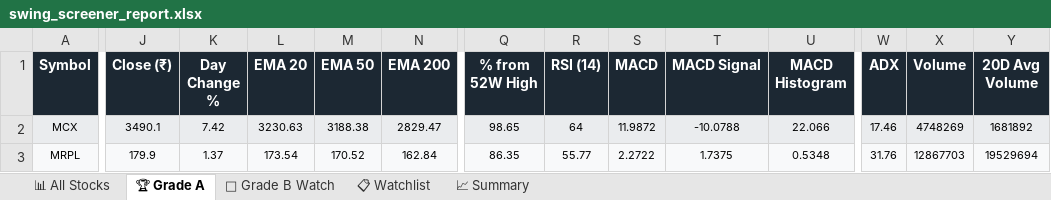
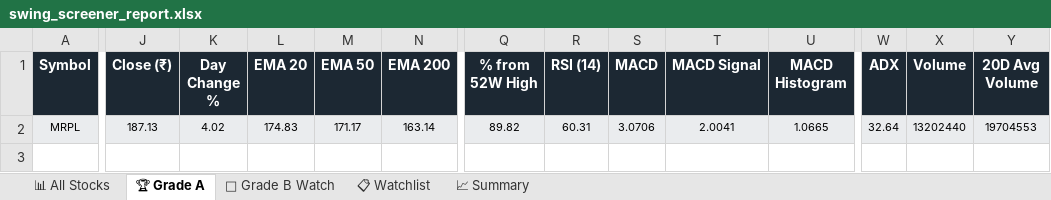
Before and after one commit to sashokkumars-sys/swing-screener, an Excel workbook: output/swing_screener_report.xlsx, sheet 🏆 Grade A, drawn as a sheet; only a part is shown, gaps mark what is left out; values as stored, in another font and other column widths than the file's, no borders; removed rows and columns are numbered as before the commit, all else as after; rows hold the shown columns only; the diff covers the shown part only; the diff names each change by its address in the sheet, - before the commit and + after, or states it on an @@ line.

```diff
--- a/output/swing_screener_report.xlsx (sheet 🏆 Grade A)
+++ b/output/swing_screener_report.xlsx (sheet 🏆 Grade A)
-row 2: MCX | 3490.1 | 7.42 | 3230.63 | 3188.38 | 2829.47 | 98.65 | 64 | 11.9872 | -10.0788 | 22.066 | 17.46 | 4748269 | 1681892
-J2 (Close (₹)): 179.9
+J2 (Close (₹)): 187.13
-K2 (Day Change %): 1.37
+K2 (Day Change %): 4.02
-L2 (EMA 20): 173.54
+L2 (EMA 20): 174.83
-M2 (EMA 50): 170.52
+M2 (EMA 50): 171.17
-N2 (EMA 200): 162.84
+N2 (EMA 200): 163.14
-Q2 (% from 52W High): 86.35
+Q2 (% from 52W High): 89.82
-R2 (RSI (14)): 55.77
+R2 (RSI (14)): 60.31
-S2 (MACD): 2.2722
+S2 (MACD): 3.0706
-T2 (MACD Signal): 1.7375
+T2 (MACD Signal): 2.0041
-U2 (MACD Histogram): 0.5348
+U2 (MACD Histogram): 1.0665
-W2 (ADX): 31.76
+W2 (ADX): 32.64
-X2 (Volume): 12867703
+X2 (Volume): 13202440
-Y2 (20D Avg Volume): 19529694
+Y2 (20D Avg Volume): 19704553
```
Also changed, not shown: 6 edited cells elsewhere in this sheet, sheet 📊 All Stocks, sheet 📋 Watchlist, sheet 👀 Grade B Watch, sheet 📈 Summary, 2 other files.
